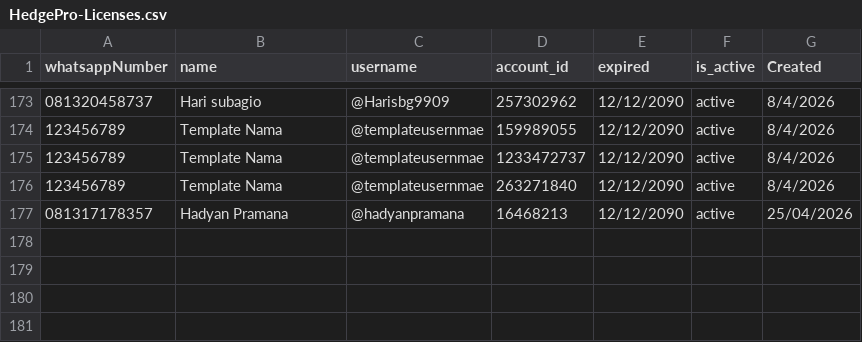
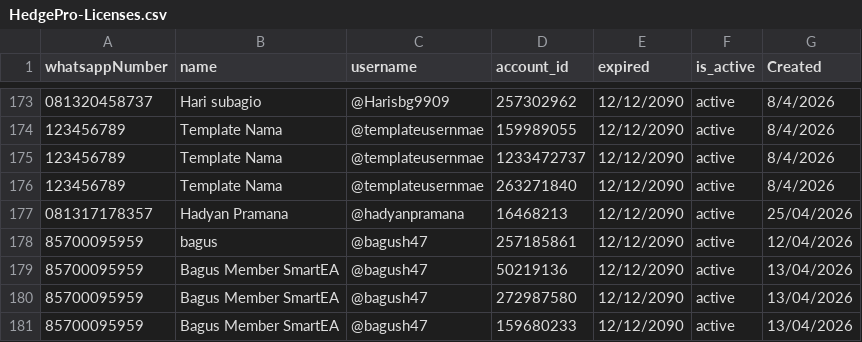
Before and after one commit to satriadwibagaskara/HedgePro-Licenses, a CSV file: HedgePro-Licenses.csv, drawn as a sheet; only a part is shown, gaps mark what is left out; the diff names each change by its address in the sheet, - before the commit and + after, or states it on an @@ line.

Commit message:
Update HedgePro-Licenses.csv

```diff
--- a/HedgePro-Licenses.csv
+++ b/HedgePro-Licenses.csv
+row 178: 85700095959 | bagus | @bagush47 | 257185861 | 12/12/2090 | active | 12/04/2026
+row 179: 85700095959 | Bagus Member SmartEA | @bagush47 | 50219136 | 12/12/2090 | active | 13/04/2026
+row 180: 85700095959 | Bagus Member SmartEA | @bagush47 | 272987580 | 12/12/2090 | active | 13/04/2026
+row 181: 85700095959 | Bagus Member SmartEA | @bagush47 | 159680233 | 12/12/2090 | active | 13/04/2026
```
